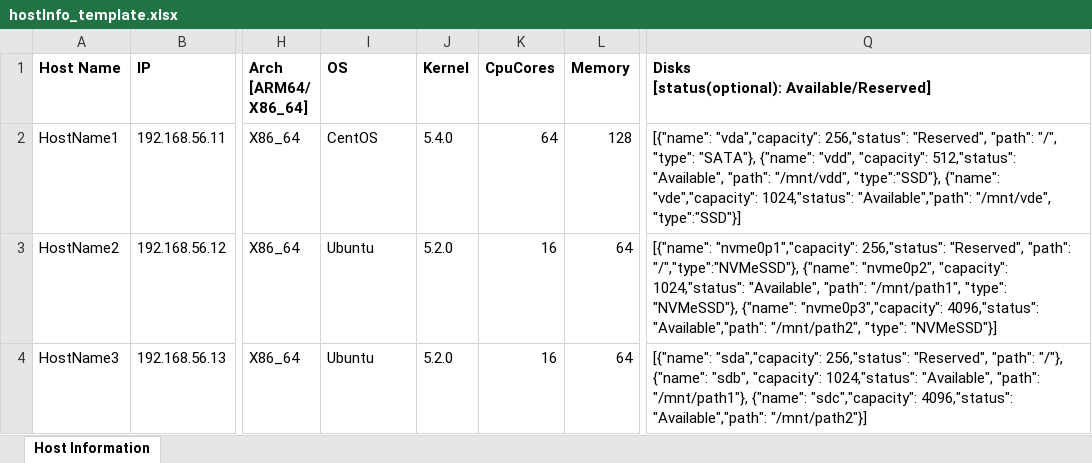
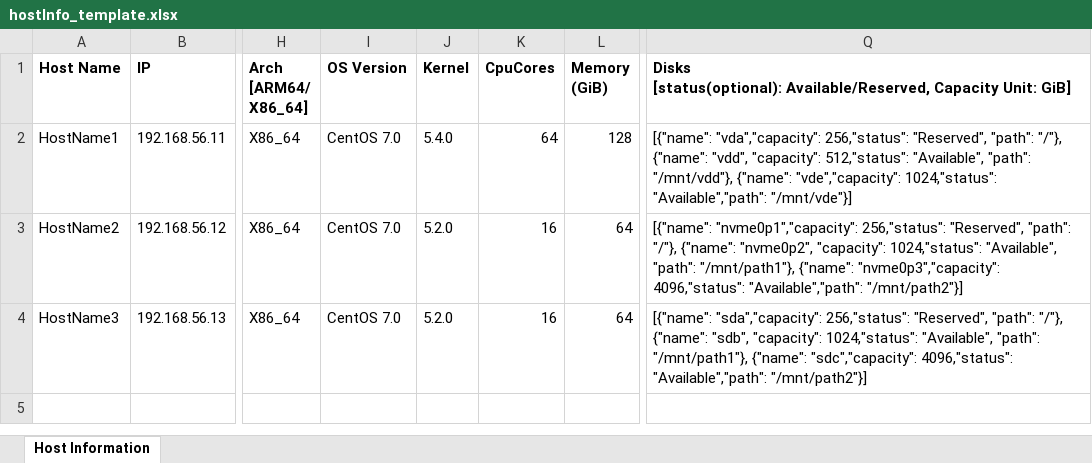
Before and after one commit to pingcap/tiunimanager, an Excel workbook: resource/hostInfo_template.xlsx, sheet Host Information, drawn as a sheet; only a part is shown, gaps mark what is left out; values as stored, in another font and other column widths than the file's, no borders; ↵ is a line break in a cell; the diff names each change by its address in the sheet, - before the commit and + after, or states it on an @@ line.

```diff
--- a/resource/hostInfo_template.xlsx (sheet Host Information)
+++ b/resource/hostInfo_template.xlsx (sheet Host Information)
-I1: OS
+I1: OS Version
-L1: Memory
+L1: Memory ↵ (GiB)
-Q1: Disks ↵ [status(optional): Available/Reserved]
+Q1: Disks ↵ [status(optional): Available/Reserved, Capacity Unit: GiB]
-I2 (OS Version): CentOS
+I2 (OS Version): CentOS 7.0
-Q2: …"Reserved", "path": "/", "type": "SATA"}, {"name": "vdd", "capacity": 512,"status": "Available", "path": "/mnt/vdd", "type":"SSD"}, {"name": "vde","capacity": 1024,"status": "Available","path": "/mnt/vde", "type":"SSD"}]
+Q2: …"Reserved", "path": "/"}, {"name": "vdd", "capacity": 512,"status": "Available", "path": "/mnt/vdd"}, {"name": "vde","capacity": 1024,"status": "Available","path": "/mnt/vde"}]
-I3:I4 (OS Version): Ubuntu
+I3:I4 (OS Version): CentOS 7.0
-Q3: …"Reserved", "path": "/","type":"NVMeSSD"}, {"name": "nvme0p2", "capacity": 1024,"status": "Available", "path": "/mnt/path1", "type": "NVMeSSD"}, {"name": "nvme0p3","capacity": 4096,"status": "Available","path": "/mnt/path2", "type": "NVMeSSD"}]
+Q3: …"Reserved", "path": "/"}, {"name": "nvme0p2", "capacity": 1024,"status": "Available", "path": "/mnt/path1"}, {"name": "nvme0p3","capacity": 4096,"status": "Available","path": "/mnt/path2"}]
```
Also changed, not shown: 7 other files.
